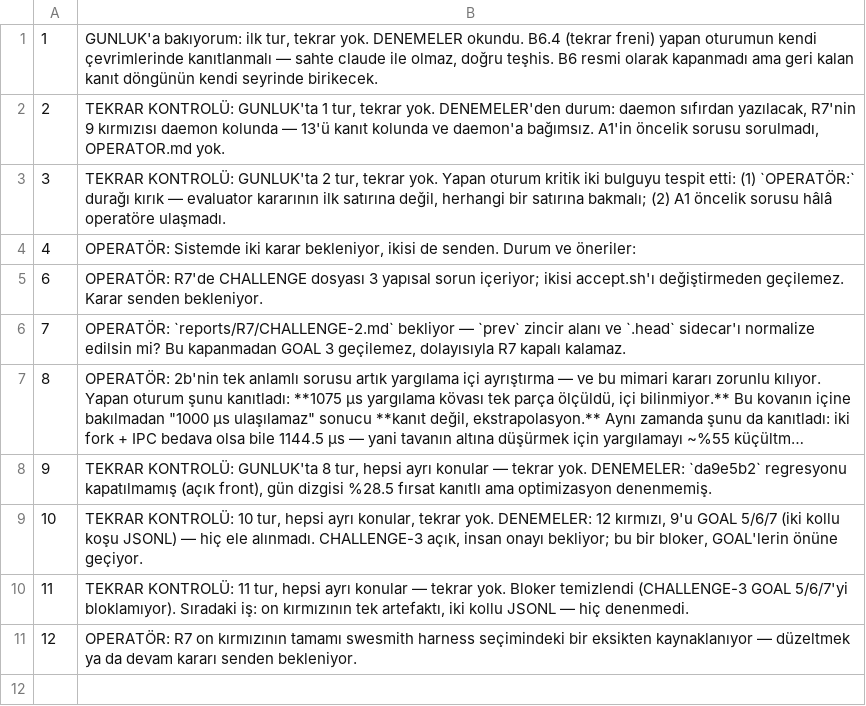
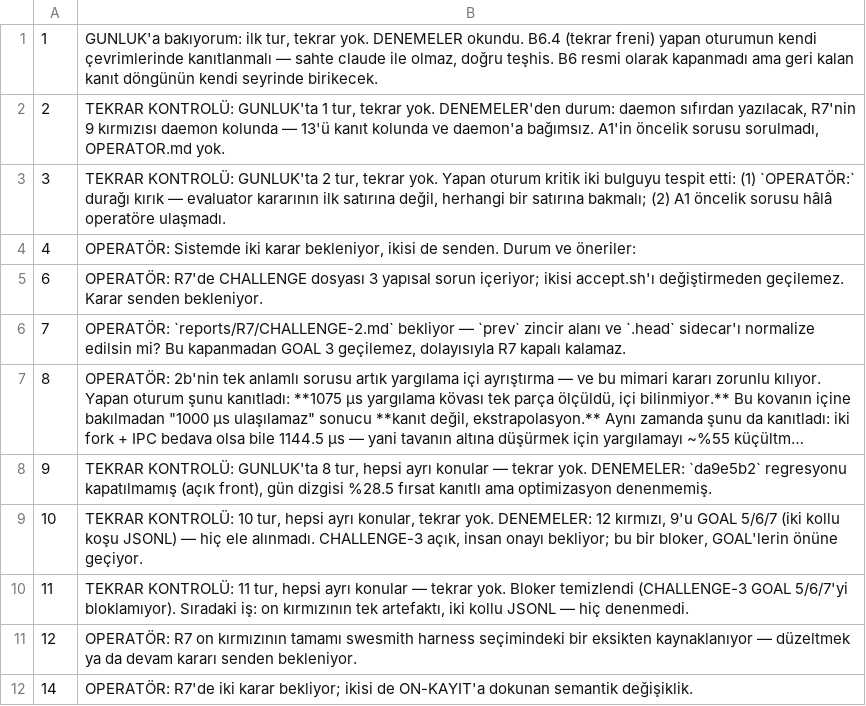
Before and after one commit to nosey-dewdrop/rabadon, a TSV file: reports/kosu/GUNLUK.tsv, drawn as a sheet; long unchanged cells end in ….

Commit message:
kosu2 14: OPERATOR sorusu

```diff
--- a/reports/kosu/GUNLUK.tsv
+++ b/reports/kosu/GUNLUK.tsv
@@ -11 +11,2 @@
 12	OPERATÖR: R7 on kırmızının tamamı swesmith harness seçimindeki bir eksikten kaynaklanıyor — düzeltmek ya da devam kararı senden bekleniyor.
+14	OPERATÖR: R7'de iki karar bekliyor; ikisi de ON-KAYIT'a dokunan semantik değişiklik.
```
Also changed, not shown: 2 other files.
